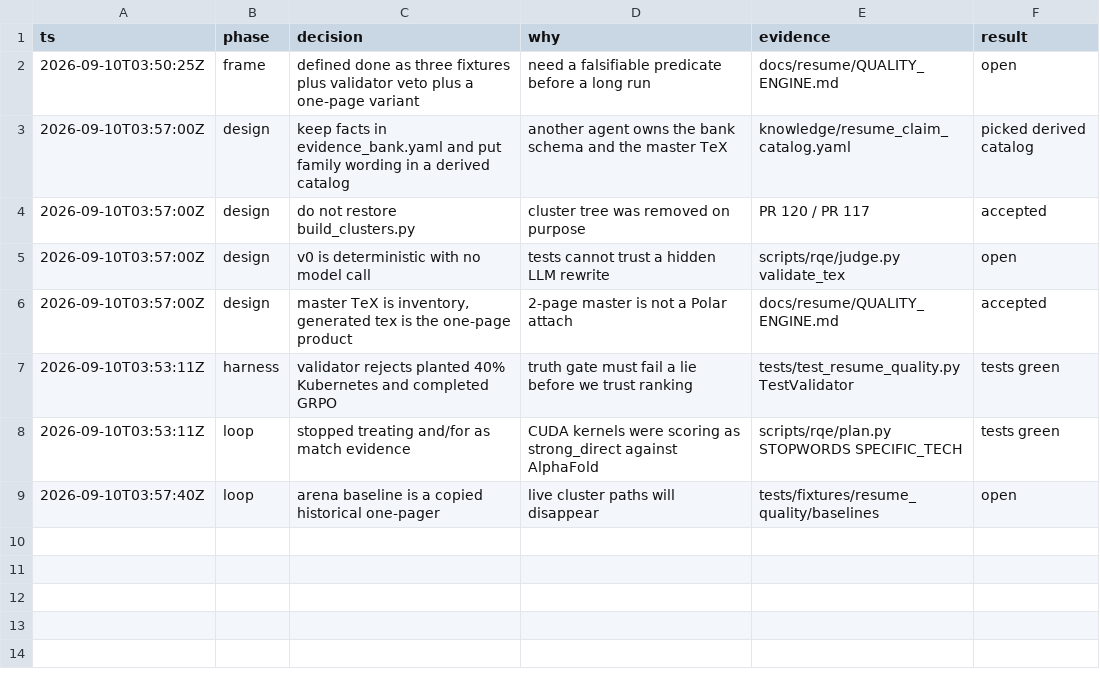
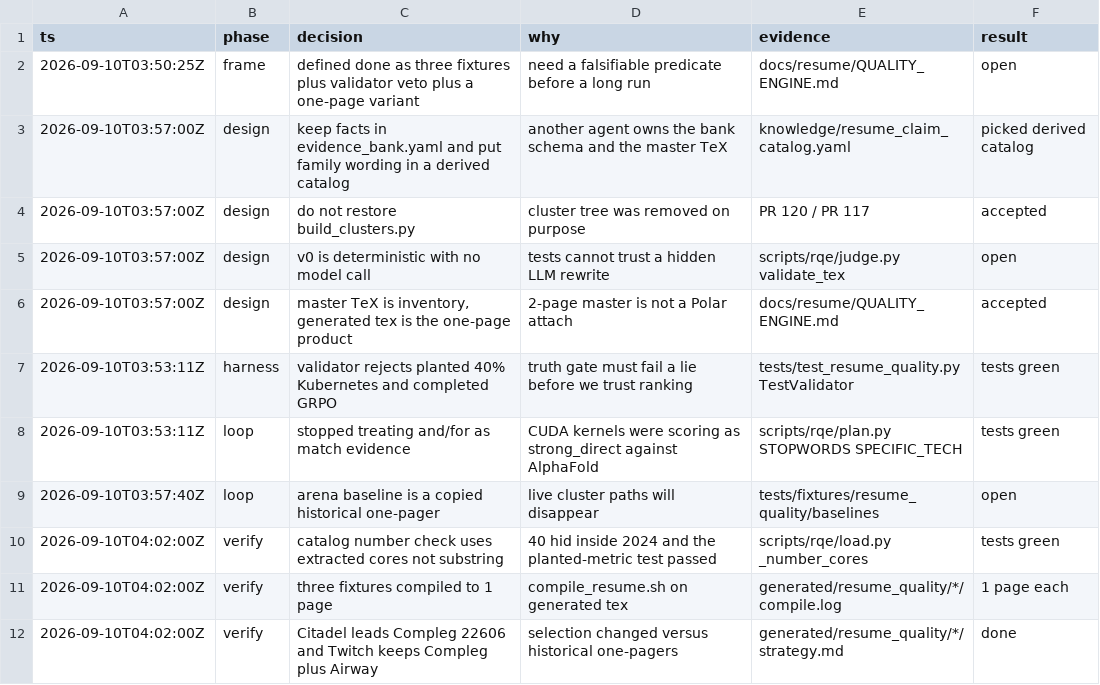
Before and after one commit to JunyiZhou-Conny/job-search-2026-2027-starter, a TSV file: docs/state/resume_quality_engine.tsv, drawn as a sheet.

```diff
--- a/docs/state/resume_quality_engine.tsv
+++ b/docs/state/resume_quality_engine.tsv
@@ -9 +9,4 @@ ts	phase	decision	why	evidence	result
 2026-09-10T03:57:40Z	loop	arena baseline is a copied historical one-pager	live cluster paths will disappear	tests/fixtures/resume_quality/baselines	open
+2026-09-10T04:02:00Z	verify	catalog number check uses extracted cores not substring	40 hid inside 2024 and the planted-metric test passed	scripts/rqe/load.py _number_cores	tests green
+2026-09-10T04:02:00Z	verify	three fixtures compiled to 1 page	compile_resume.sh on generated tex	generated/resume_quality/*/compile.log	1 page each
+2026-09-10T04:02:00Z	verify	Citadel leads Compleg 22606 and Twitch keeps Compleg plus Airway	selection changed versus historical one-pagers	generated/resume_quality/*/strategy.md	done
```
Also changed, not shown: 1 other file.
